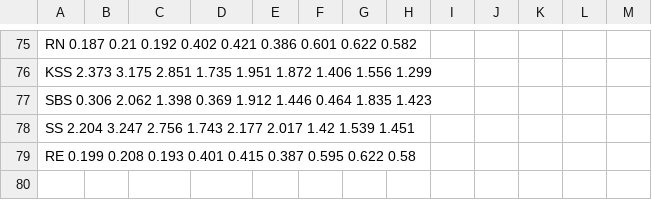
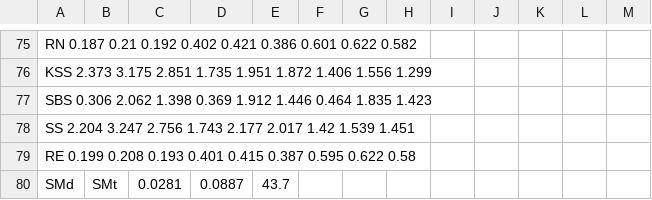
Before and after one commit to TianZonglin/BigEYES, a CSV file: src/main/scala/11111111111.csv, drawn as a sheet; only a part is shown, gaps mark what is left out.

```diff
--- a/src/main/scala/11111111111.csv
+++ b/src/main/scala/11111111111.csv
@@ -79 +79,2 @@ SS	2.204	3.247	2.756	1.743	2.177	2.017	1.42	1.539	1.451
 RE	0.199	0.208	0.193	0.401	0.415	0.387	0.595	0.622	0.58
+SMd,SMt,0.0281,0.0887,43.7
```
Also changed, not shown: 3 other files.
